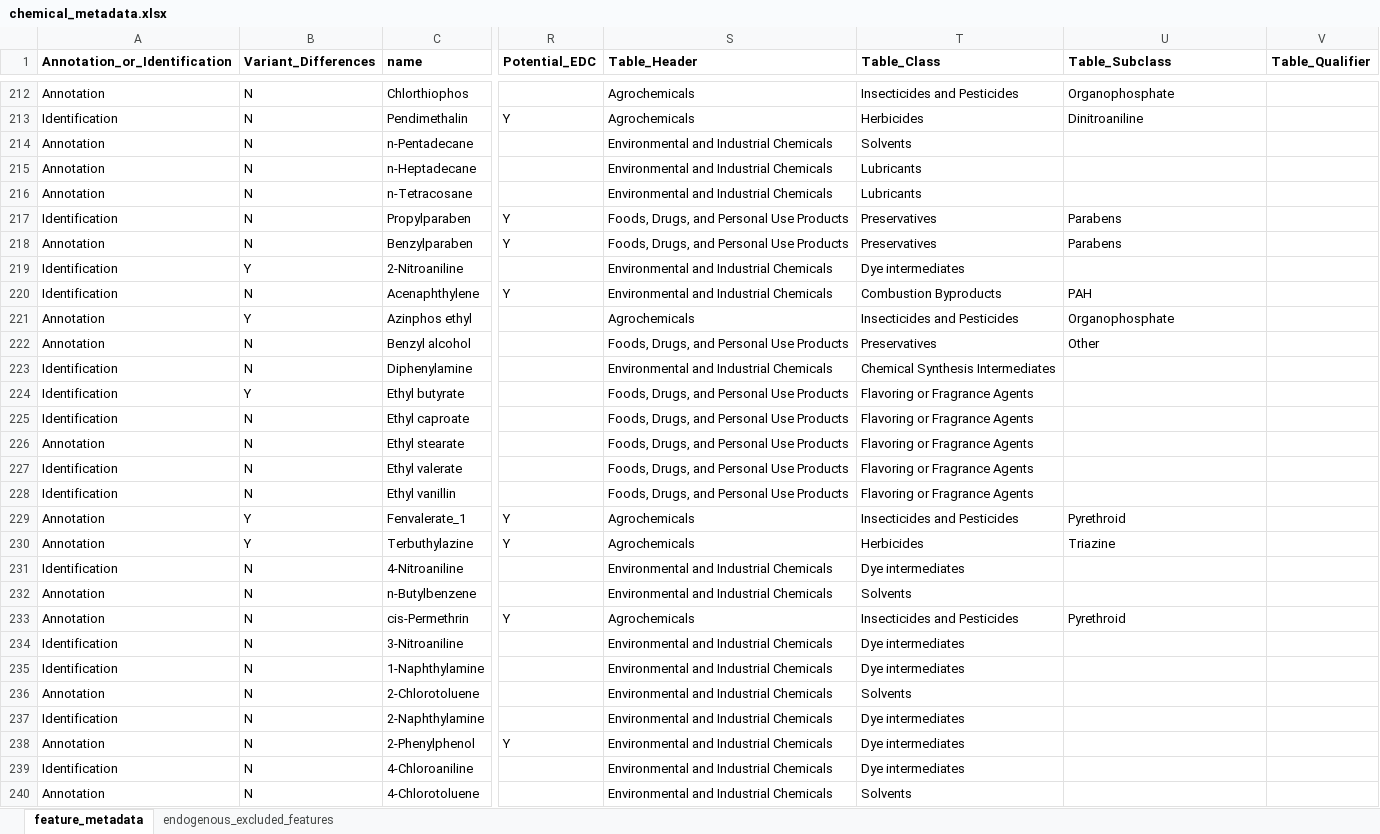
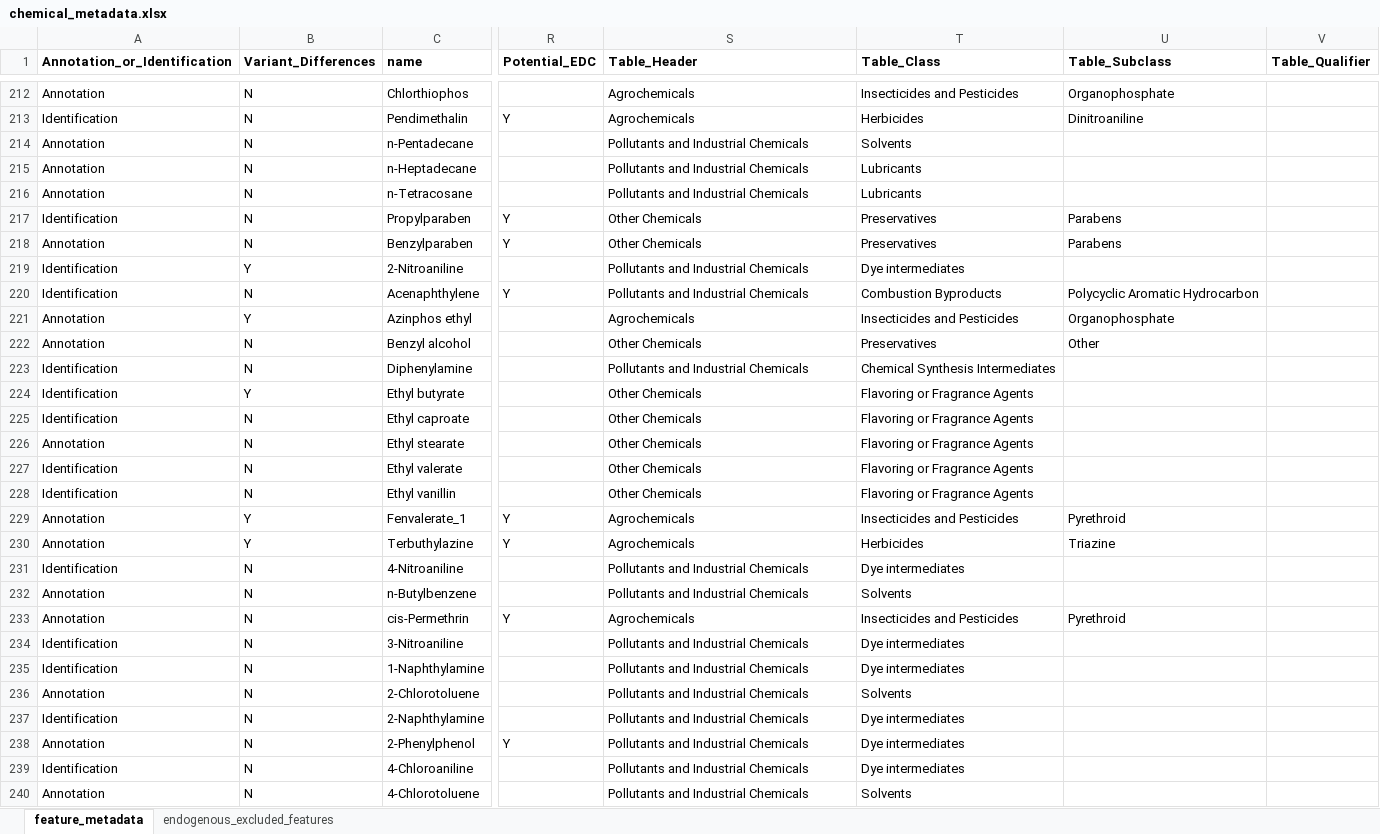
Before and after one commit to jdpreston30/thyroid-exposomics-2025, an Excel workbook: metadata_files/chemical_metadata.xlsx, sheet feature_metadata, drawn as a sheet; only a part is shown, gaps mark what is left out; values as stored, in another font and other column widths than the file's, no borders; conditional formats not drawn; the diff covers the shown part only; the diff names each change by its address in the sheet, - before the commit and + after, or states it on an @@ line.

Commit message:
finished tables 1-3 in table section

```diff
--- a/metadata_files/chemical_metadata.xlsx (sheet feature_metadata)
+++ b/metadata_files/chemical_metadata.xlsx (sheet feature_metadata)
-S214:S216 (Table_Header): Environmental and Industrial Chemicals
+S214:S216 (Table_Header): Pollutants and Industrial Chemicals
-S217:S218 (Table_Header): Foods, Drugs, and Personal Use Products
+S217:S218 (Table_Header): Other Chemicals
-S219:S220 (Table_Header): Environmental and Industrial Chemicals
+S219:S220 (Table_Header): Pollutants and Industrial Chemicals
-U220 (Table_Subclass): PAH
+U220 (Table_Subclass): Polycyclic Aromatic Hydrocarbon
-S222 (Table_Header): Foods, Drugs, and Personal Use Products
+S222 (Table_Header): Other Chemicals
-S223 (Table_Header): Environmental and Industrial Chemicals
+S223 (Table_Header): Pollutants and Industrial Chemicals
-S224:S228 (Table_Header): Foods, Drugs, and Personal Use Products
+S224:S228 (Table_Header): Other Chemicals
-S231:S232 (Table_Header): Environmental and Industrial Chemicals
+S231:S232 (Table_Header): Pollutants and Industrial Chemicals
-S234:S240 (Table_Header): Environmental and Industrial Chemicals
+S234:S240 (Table_Header): Pollutants and Industrial Chemicals
```
Also changed, not shown: 302 edited cells elsewhere in this sheet, 33 other files.
